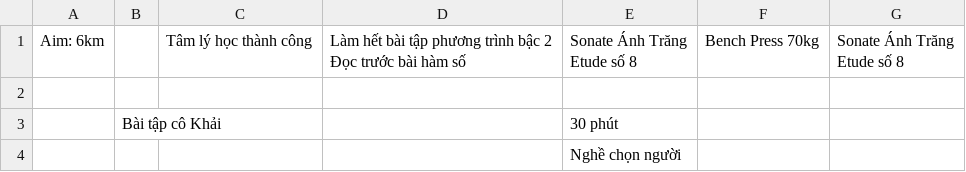
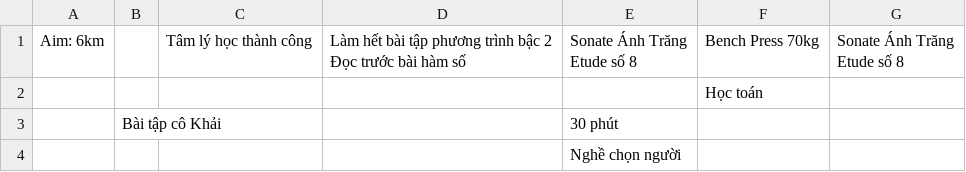
Before and after one commit to anh-dz/Studious, a CSV file: data/describeItem.csv, drawn as a sheet.

```diff
--- a/data/describeItem.csv
+++ b/data/describeItem.csv
@@ -4,3 +4,3 @@ Etude số 8",Bench Press 70kg,"Sonate Ánh Trăng
 Etude số 8"
-,,,,,,
+,,,,,Học toán,
 ,Bài tập cô Khải,,,30 phút,,
```
Also changed, not shown: data/tableWeek.csv, 4 other files.
